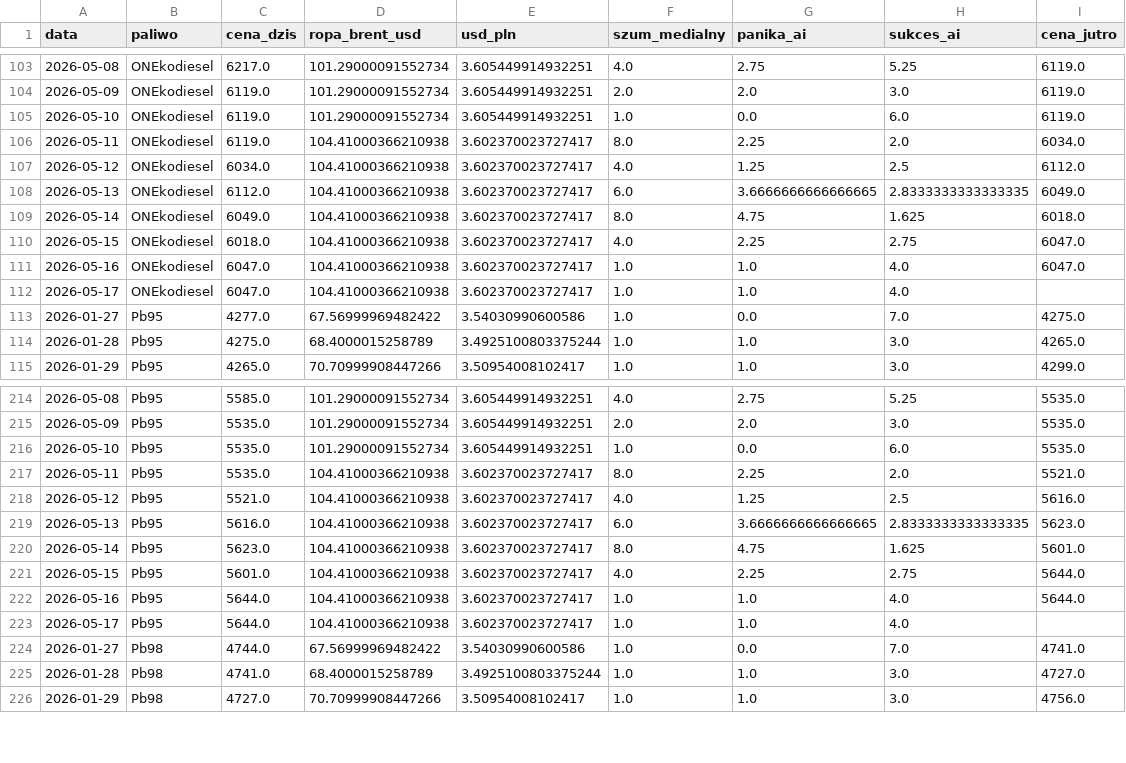
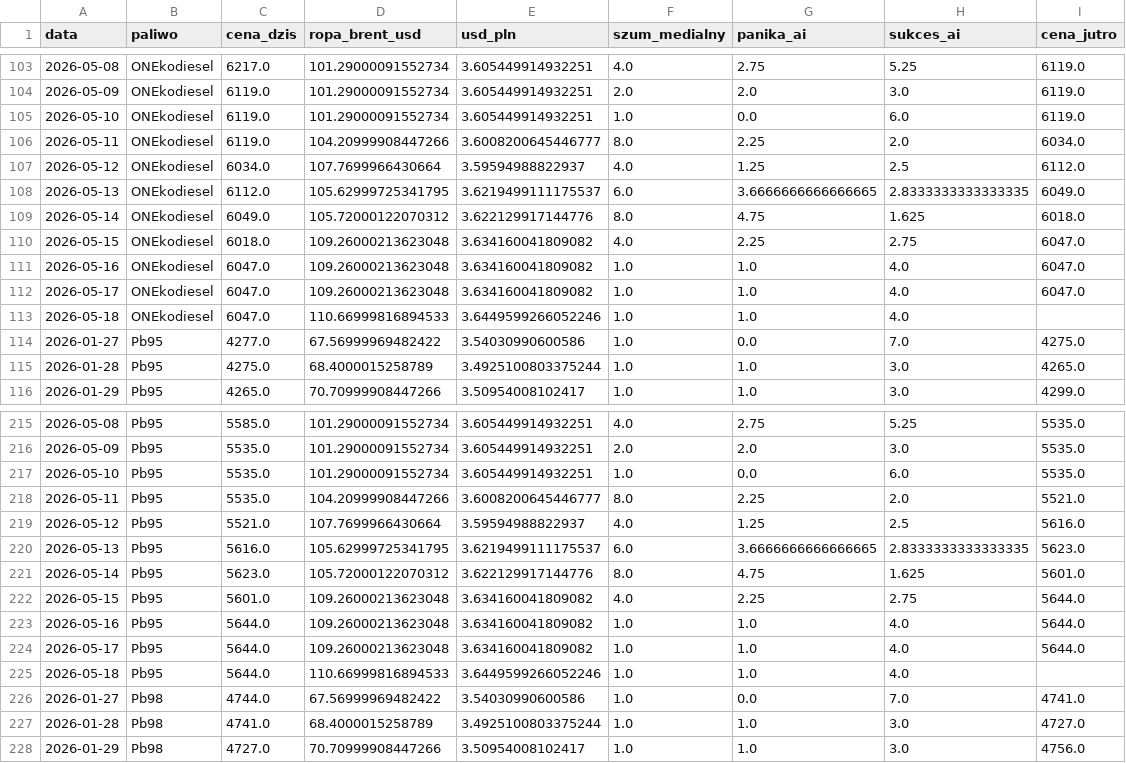
Before and after one commit to Majbor1/orlen_scraper, a CSV file: data/orlen_master_table.csv, drawn as a sheet; only a part is shown, gaps mark what is left out; the diff covers the shown part only.

```diff
--- a/data/orlen_master_table.csv
+++ b/data/orlen_master_table.csv
@@ -105,9 +105,10 @@
 2026-05-10,ONEkodiesel,6119.0,101.29000091552734,3.605449914932251,1.0,0.0,6.0,6119.0
-2026-05-11,ONEkodiesel,6119.0,104.41000366210938,3.602370023727417,8.0,2.25,2.0,6034.0
-2026-05-12,ONEkodiesel,6034.0,104.41000366210938,3.602370023727417,4.0,1.25,2.5,6112.0
-2026-05-13,ONEkodiesel,6112.0,104.41000366210938,3.602370023727417,6.0,3.6666666666666665,2.8333333333333335,6049.0
-2026-05-14,ONEkodiesel,6049.0,104.41000366210938,3.602370023727417,8.0,4.75,1.625,6018.0
-2026-05-15,ONEkodiesel,6018.0,104.41000366210938,3.602370023727417,4.0,2.25,2.75,6047.0
-2026-05-16,ONEkodiesel,6047.0,104.41000366210938,3.602370023727417,1.0,1.0,4.0,6047.0
-2026-05-17,ONEkodiesel,6047.0,104.41000366210938,3.602370023727417,1.0,1.0,4.0,
+2026-05-11,ONEkodiesel,6119.0,104.20999908447266,3.6008200645446777,8.0,2.25,2.0,6034.0
+2026-05-12,ONEkodiesel,6034.0,107.7699966430664,3.59594988822937,4.0,1.25,2.5,6112.0
+2026-05-13,ONEkodiesel,6112.0,105.62999725341795,3.6219499111175537,6.0,3.6666666666666665,2.8333333333333335,6049.0
+2026-05-14,ONEkodiesel,6049.0,105.72000122070312,3.622129917144776,8.0,4.75,1.625,6018.0
+2026-05-15,ONEkodiesel,6018.0,109.26000213623048,3.634160041809082,4.0,2.25,2.75,6047.0
+2026-05-16,ONEkodiesel,6047.0,109.26000213623048,3.634160041809082,1.0,1.0,4.0,6047.0
+2026-05-17,ONEkodiesel,6047.0,109.26000213623048,3.634160041809082,1.0,1.0,4.0,6047.0
+2026-05-18,ONEkodiesel,6047.0,110.66999816894533,3.6449599266052246,1.0,1.0,4.0,
 2026-01-27,Pb95,4277.0,67.56999969482422,3.54030990600586,1.0,0.0,7.0,4275.0
@@ -216,9 +217,10 @@
 2026-05-10,Pb95,5535.0,101.29000091552734,3.605449914932251,1.0,0.0,6.0,5535.0
-2026-05-11,Pb95,5535.0,104.41000366210938,3.602370023727417,8.0,2.25,2.0,5521.0
-2026-05-12,Pb95,5521.0,104.41000366210938,3.602370023727417,4.0,1.25,2.5,5616.0
-2026-05-13,Pb95,5616.0,104.41000366210938,3.602370023727417,6.0,3.6666666666666665,2.8333333333333335,5623.0
-2026-05-14,Pb95,5623.0,104.41000366210938,3.602370023727417,8.0,4.75,1.625,5601.0
-2026-05-15,Pb95,5601.0,104.41000366210938,3.602370023727417,4.0,2.25,2.75,5644.0
-2026-05-16,Pb95,5644.0,104.41000366210938,3.602370023727417,1.0,1.0,4.0,5644.0
-2026-05-17,Pb95,5644.0,104.41000366210938,3.602370023727417,1.0,1.0,4.0,
+2026-05-11,Pb95,5535.0,104.20999908447266,3.6008200645446777,8.0,2.25,2.0,5521.0
+2026-05-12,Pb95,5521.0,107.7699966430664,3.59594988822937,4.0,1.25,2.5,5616.0
+2026-05-13,Pb95,5616.0,105.62999725341795,3.6219499111175537,6.0,3.6666666666666665,2.8333333333333335,5623.0
+2026-05-14,Pb95,5623.0,105.72000122070312,3.622129917144776,8.0,4.75,1.625,5601.0
+2026-05-15,Pb95,5601.0,109.26000213623048,3.634160041809082,4.0,2.25,2.75,5644.0
+2026-05-16,Pb95,5644.0,109.26000213623048,3.634160041809082,1.0,1.0,4.0,5644.0
+2026-05-17,Pb95,5644.0,109.26000213623048,3.634160041809082,1.0,1.0,4.0,5644.0
+2026-05-18,Pb95,5644.0,110.66999816894533,3.6449599266052246,1.0,1.0,4.0,
 2026-01-27,Pb98,4744.0,67.56999969482422,3.54030990600586,1.0,0.0,7.0,4741.0
```
Also changed, not shown: 1 added row and 15 edited cells elsewhere in this file, data/ceny_na_stacjach.csv, data/dane_gieldowe.csv, 2 other files.
